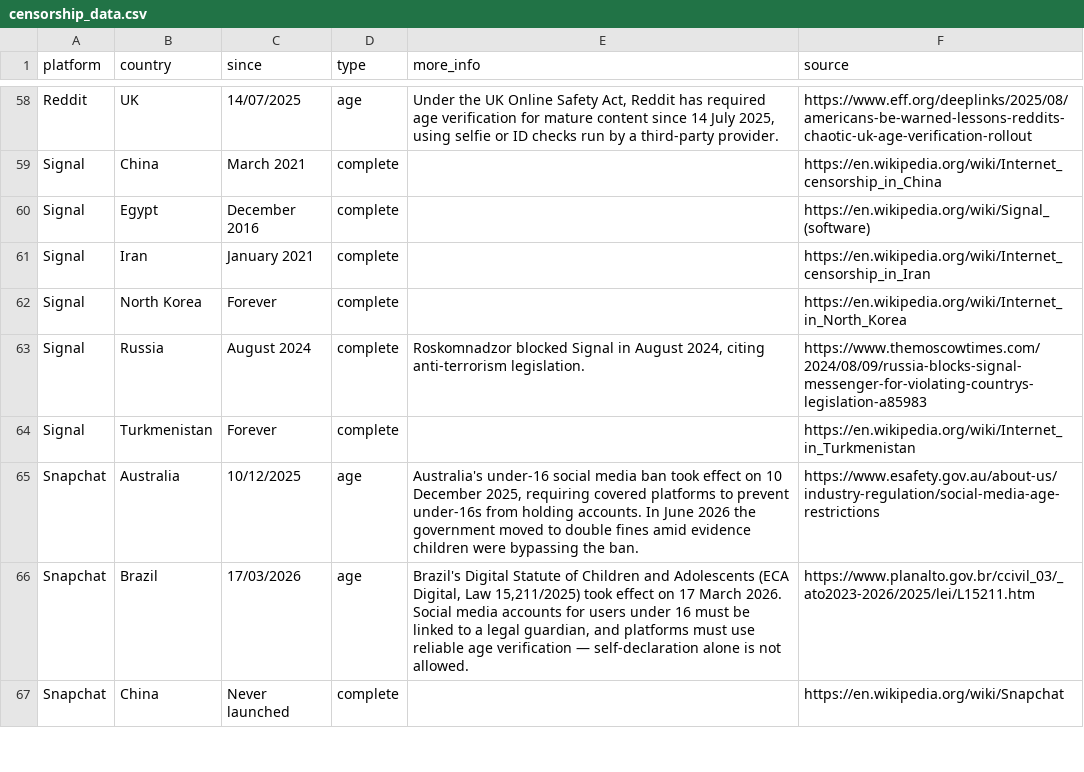
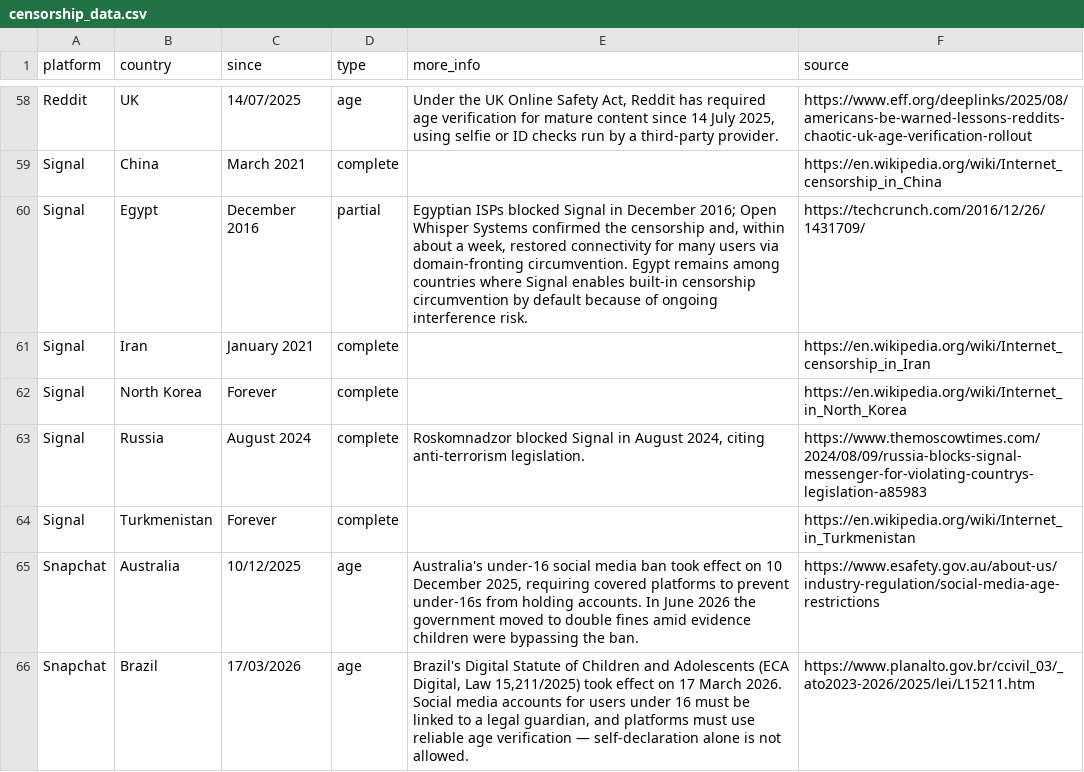
Before and after one commit to vimal7890/Censorship-Tracker, a CSV file: censorship_data.csv, drawn as a sheet; only a part is shown, gaps mark what is left out; the shorter side is filled out with more unchanged rows.

Commit message:
Improve Signal Egypt case file with TechCrunch source
Replace the Wikipedia placeholder: document the December 2016 ISP block,
Open Whisper Systems' confirmation, and domain-fronting restoration.
Classify as partial given built-in circumvention often restores access.

```diff
--- a/censorship_data.csv
+++ b/censorship_data.csv
@@ -59,3 +59,3 @@ Reddit,UK,14/07/2025,age,"Under the UK Online Safety Act, Reddit has required ag
 Signal,China,March 2021,complete,,https://en.wikipedia.org/wiki/Internet_censorship_in_China
-Signal,Egypt,December 2016,complete,,https://en.wikipedia.org/wiki/Signal_(software)
+Signal,Egypt,December 2016,partial,"Egyptian ISPs blocked Signal in December 2016; Open Whisper Systems confirmed the censorship and, within about a week, restored connectivity for many users via domain-fronting circumvention. Egypt remains among countries where Signal enables built-in censorship circumvention by default because of ongoing interference risk.",https://techcrunch.com/2016/12/26/1431709/
 Signal,Iran,January 2021,complete,,https://en.wikipedia.org/wiki/Internet_censorship_in_Iran
```
